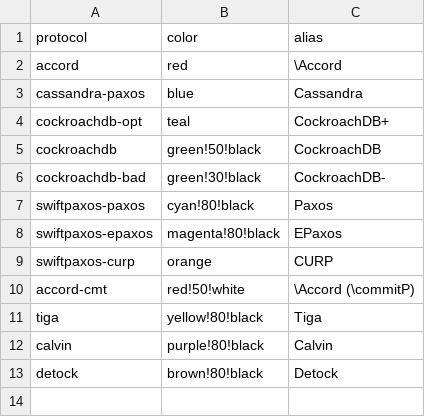
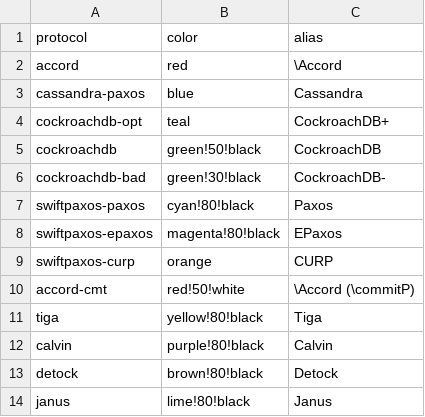
Before and after one commit to otrack/cassandra-evaluation, a CSV file: Docker/protocols.csv, drawn as a sheet; the diff names each change by its address in the sheet, - before the commit and + after, or states it on an @@ line.

```diff
--- a/Docker/protocols.csv
+++ b/Docker/protocols.csv
+row 14: janus | lime!80!black | Janus
```
Also changed, not shown: 2 other files.
